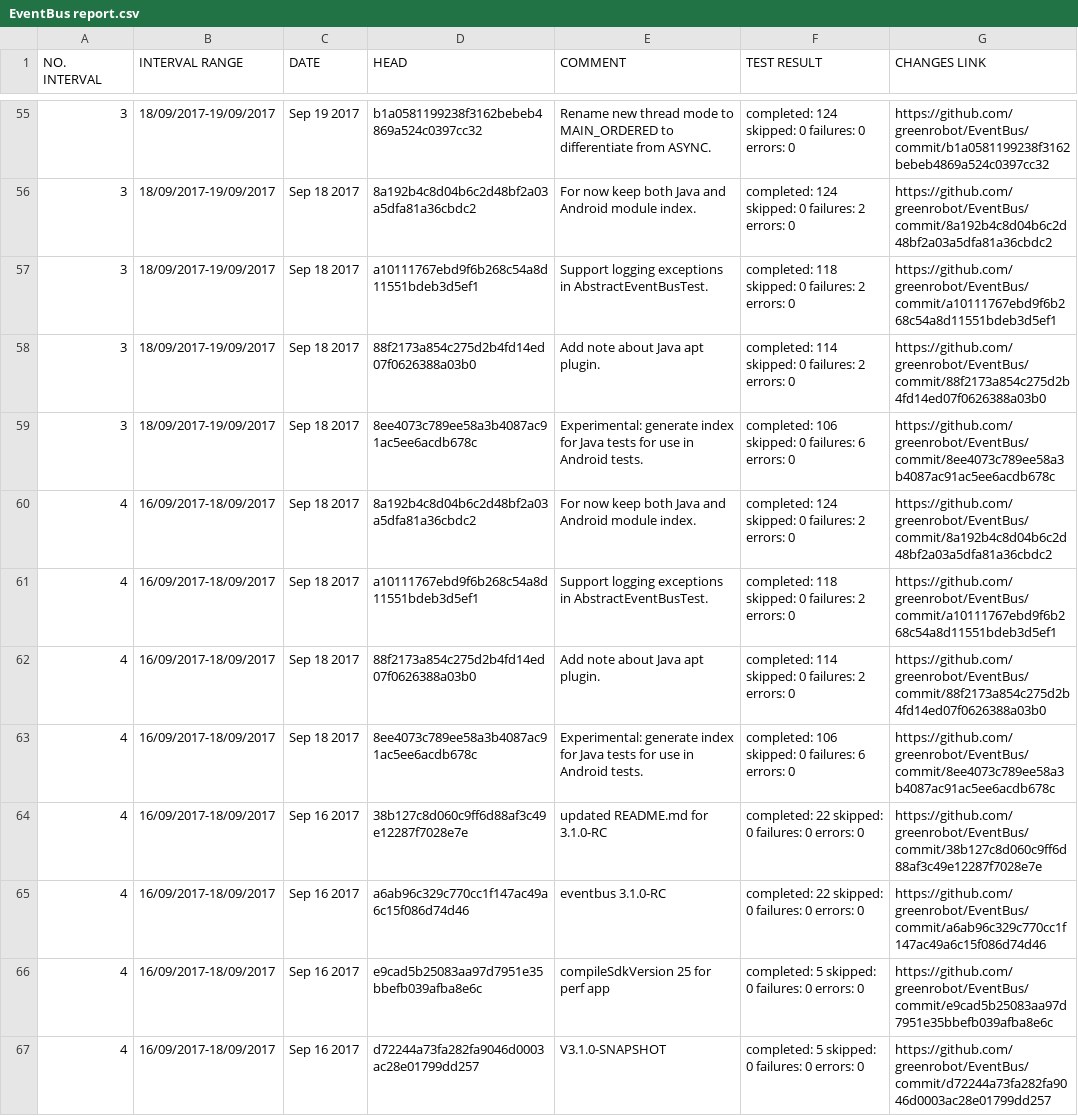
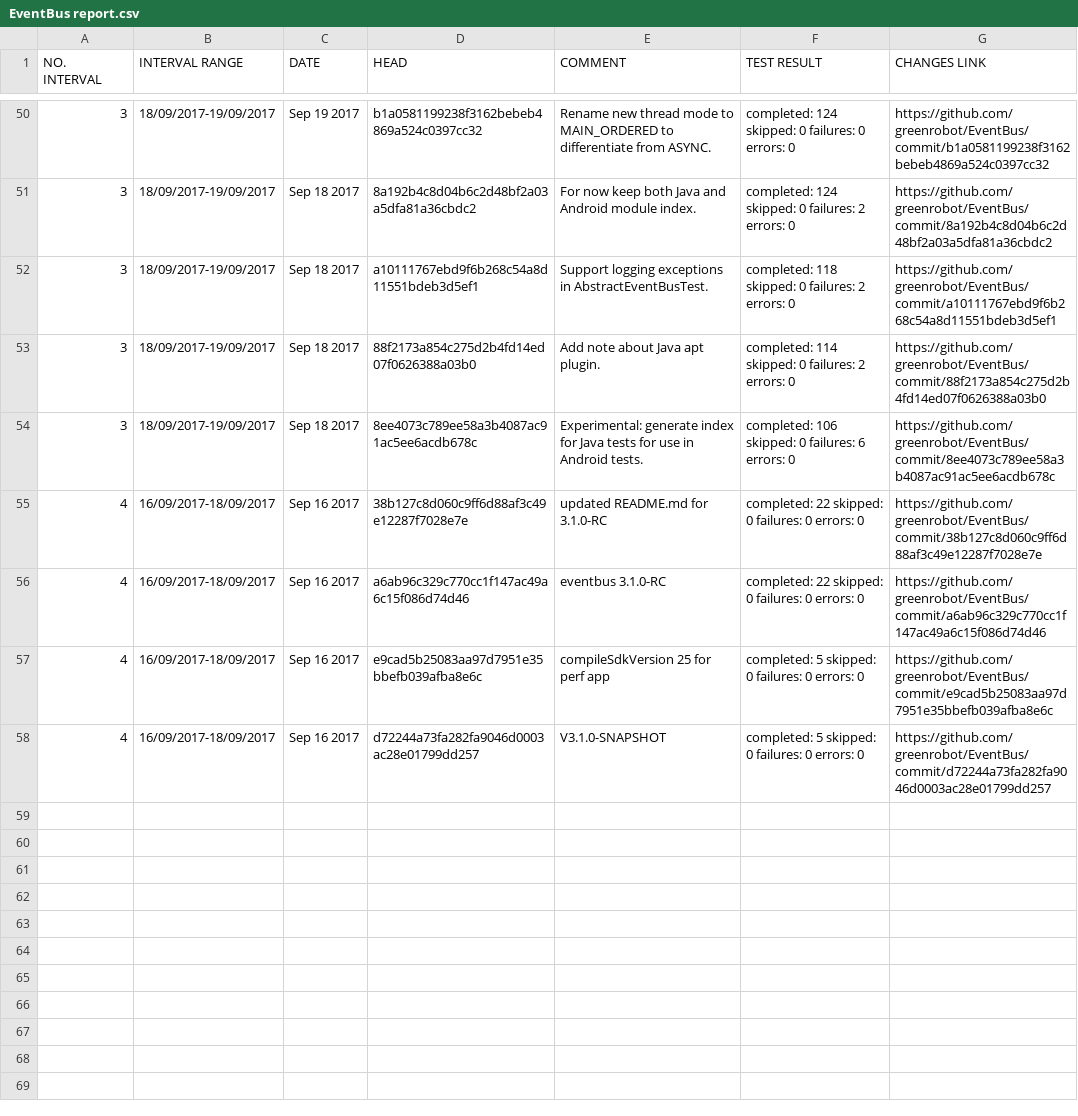
Before and after one commit to SiwatChairat/test-suite-analyser, a CSV file: reports/EventBus report.csv, drawn as a sheet; only a part is shown, gaps mark what is left out; the diff covers the shown part only; the diff names each change by its address in the sheet, - before the commit and + after, or states it on an @@ line.

```diff
--- a/reports/EventBus report.csv
+++ b/reports/EventBus report.csv
-row 60: 4 | 16/09/2017-18/09/2017 | Sep 18 2017 | 8a192b4c8d04b6c2d48bf2a03a5dfa81a36cbdc2 | For now keep both Java and Android module index. | completed: 124 skipped: 0 failures: 2 errors: 0 | https://github.com/greenrobot/EventBus/commit/8a192b4c8d04b6c2d48bf2a03a5dfa81a36cbdc2
-row 61: 4 | 16/09/2017-18/09/2017 | Sep 18 2017 | a10111767ebd9f6b268c54a8d11551bdeb3d5ef1 | Support logging exceptions in AbstractEventBusTest. | completed: 118 skipped: 0 failures: 2 errors: 0 | https://github.com/greenrobot/EventBus/commit/a10111767ebd9f6b268c54a8d11551bdeb3d5ef1
-row 62: 4 | 16/09/2017-18/09/2017 | Sep 18 2017 | 88f2173a854c275d2b4fd14ed07f0626388a03b0 | Add note about Java apt plugin. | completed: 114 skipped: 0 failures: 2 errors: 0 | https://github.com/greenrobot/EventBus/commit/88f2173a854c275d2b4fd14ed07f0626388a03b0
-row 63: 4 | 16/09/2017-18/09/2017 | Sep 18 2017 | 8ee4073c789ee58a3b4087ac91ac5ee6acdb678c | Experimental: generate index for Java tests for use in Android tests. | completed: 106 skipped: 0 failures: 6 errors: 0 | https://github.com/greenrobot/EventBus/commit/8ee4073c789ee58a3b4087ac91ac5ee6acdb678c
```
Also changed, not shown: 9 removed rows elsewhere in this file, reports/butterknife report.csv, reports/fastjson report.csv, 23 other files.
